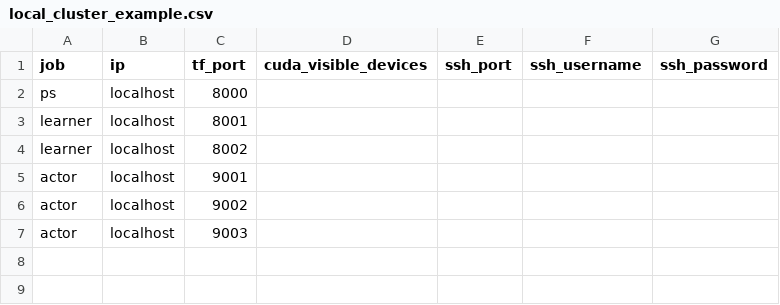
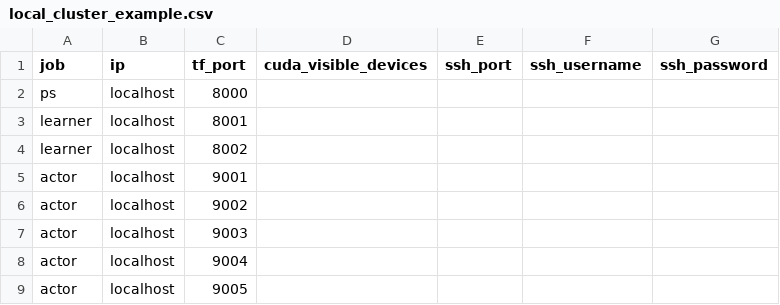
Before and after one commit to jaimeyzzz/impala_horovod_gym, a CSV file: local_cluster_example.csv, drawn as a sheet.

```diff
--- a/local_cluster_example.csv
+++ b/local_cluster_example.csv
@@ -7 +7,3 @@ actor,localhost,9002,,,,
 actor,localhost,9003,,,,
+actor,localhost,9004,,,,
+actor,localhost,9005,,,,
```
Also changed, not shown: 3 other files.
